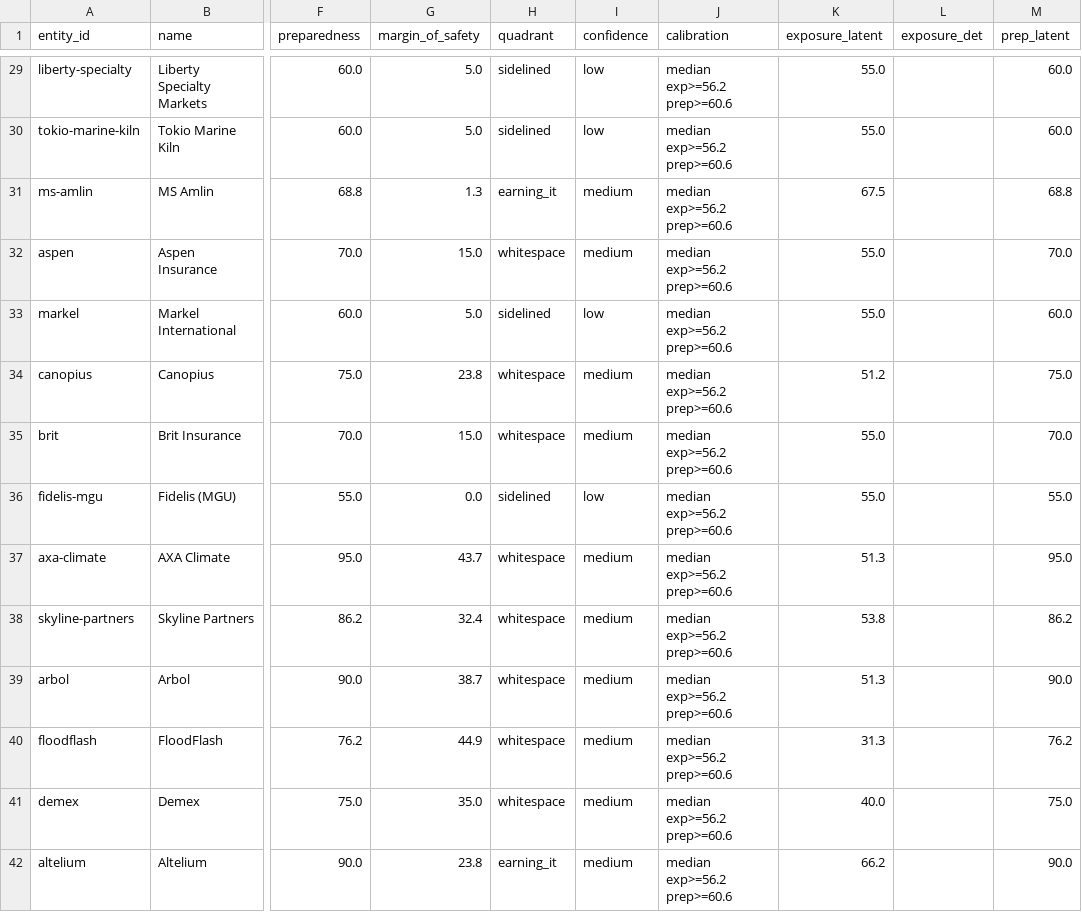
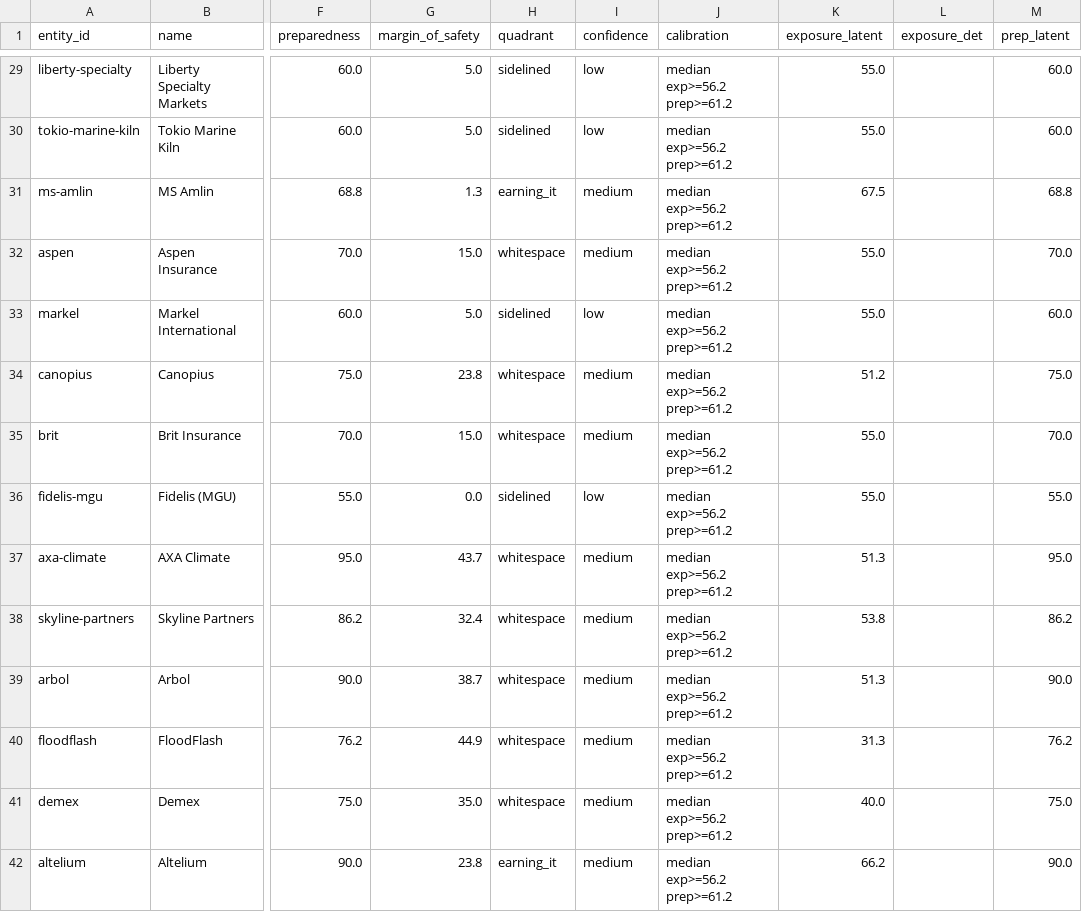
Before and after one commit to anyatrofimova-a11y/nfri, a CSV file: data/dataset.csv, drawn as a sheet; only a part is shown, gaps mark what is left out; the diff covers the shown part only; the diff names each change by its address in the sheet, - before the commit and + after, or states it on an @@ line.

```diff
--- a/data/dataset.csv
+++ b/data/dataset.csv
-J29:J42 (calibration): median exp>=56.2 prep>=60.6
+J29:J42 (calibration): median exp>=56.2 prep>=61.2
```
Also changed, not shown: 3 removed rows and 102 edited cells elsewhere in this file, site/data/dataset.csv, 26 other files.
